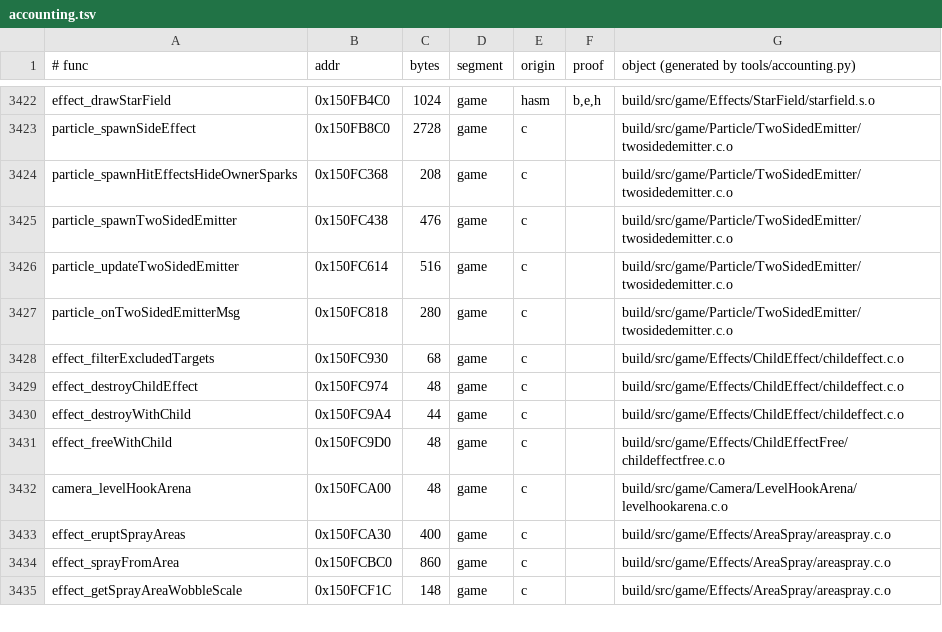
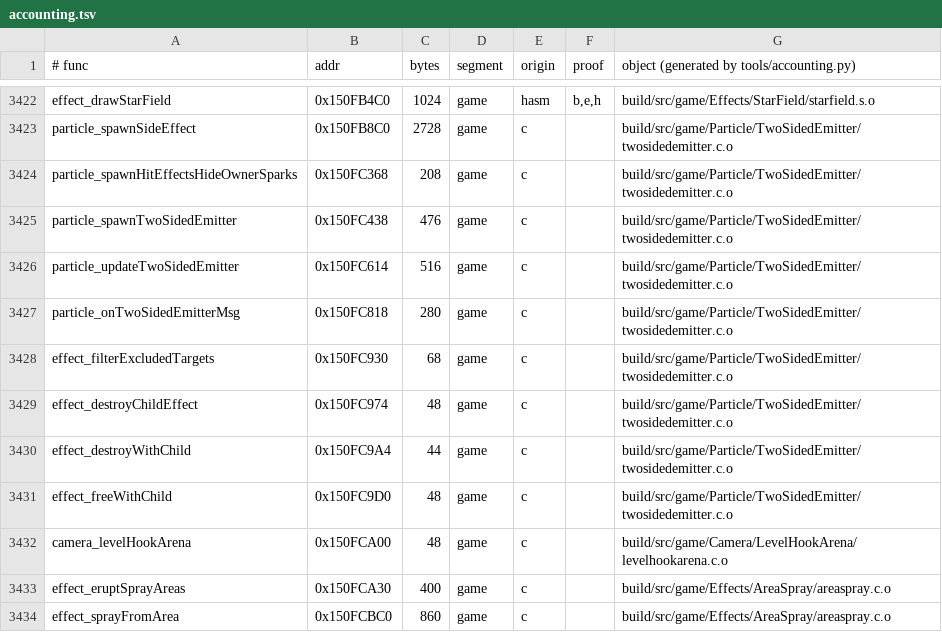
Before and after one commit to sholdee/conker-decomp, a TSV file: tools/accounting.tsv, drawn as a sheet; only a part is shown, gaps mark what is left out; the shorter side is filled out with more unchanged rows.

```diff
--- a/tools/accounting.tsv
+++ b/tools/accounting.tsv
@@ -3427,6 +3427,6 @@ particle_updateTwoSidedEmitter	0x150FC614	516	game	c		build/src/game/Particle/Tw
 particle_onTwoSidedEmitterMsg	0x150FC818	280	game	c		build/src/game/Particle/TwoSidedEmitter/twosidedemitter.c.o
-effect_filterExcludedTargets	0x150FC930	68	game	c		build/src/game/Effects/ChildEffect/childeffect.c.o
-effect_destroyChildEffect	0x150FC974	48	game	c		build/src/game/Effects/ChildEffect/childeffect.c.o
-effect_destroyWithChild	0x150FC9A4	44	game	c		build/src/game/Effects/ChildEffect/childeffect.c.o
-effect_freeWithChild	0x150FC9D0	48	game	c		build/src/game/Effects/ChildEffectFree/childeffectfree.c.o
+effect_filterExcludedTargets	0x150FC930	68	game	c		build/src/game/Particle/TwoSidedEmitter/twosidedemitter.c.o
+effect_destroyChildEffect	0x150FC974	48	game	c		build/src/game/Particle/TwoSidedEmitter/twosidedemitter.c.o
+effect_destroyWithChild	0x150FC9A4	44	game	c		build/src/game/Particle/TwoSidedEmitter/twosidedemitter.c.o
+effect_freeWithChild	0x150FC9D0	48	game	c		build/src/game/Particle/TwoSidedEmitter/twosidedemitter.c.o
 camera_levelHookArena	0x150FCA00	48	game	c		build/src/game/Camera/LevelHookArena/levelhookarena.c.o
```
Also changed, not shown: tools/subsystems.tsv, 5 other files.
